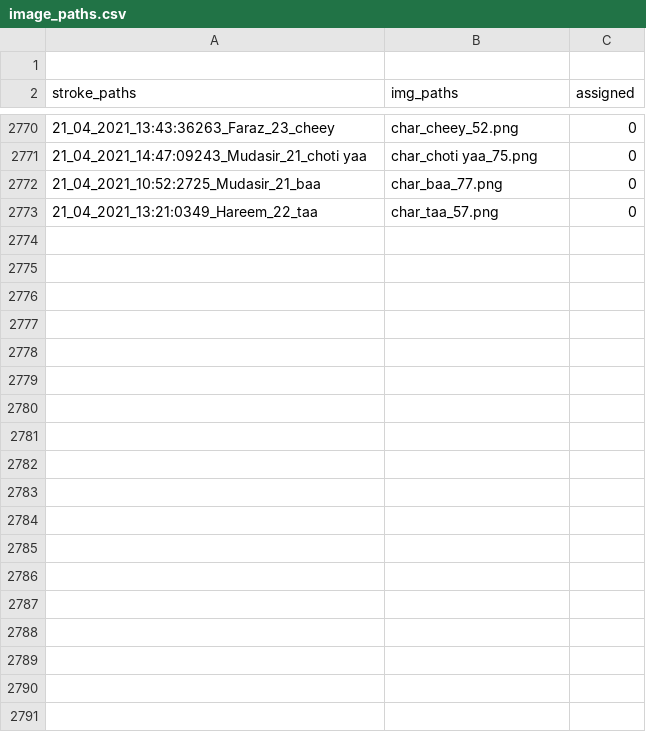
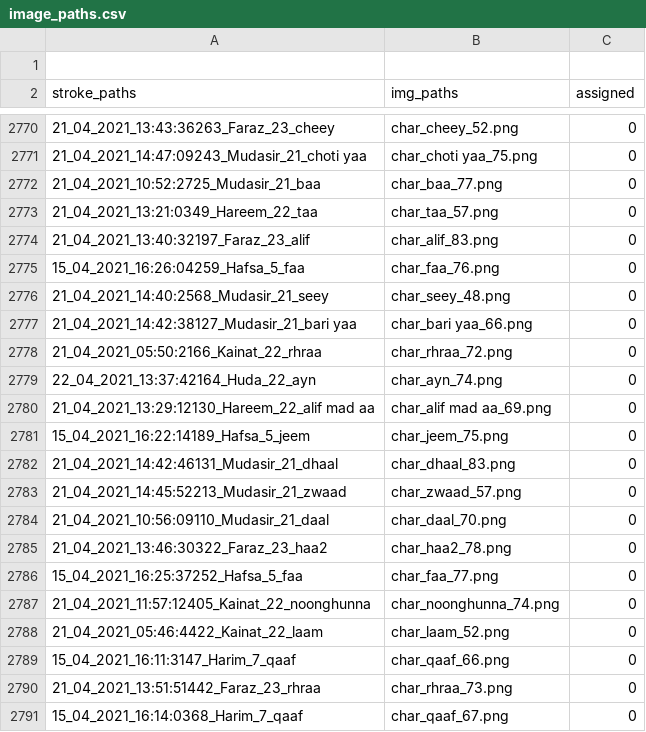
Before and after one commit to kaavish-ki-kavish/dataset_urdu_chars, a CSV file: image_paths.csv, drawn as a sheet; only a part is shown, gaps mark what is left out; the diff covers the shown part only; the diff names each change by its address in the sheet, - before the commit and + after, or states it on an @@ line.

Commit message:
images and csv updated

```diff
--- a/image_paths.csv
+++ b/image_paths.csv
+row 2774: 21_04_2021_13:40:32197_Faraz_23_alif | char_alif_83.png | 0
+row 2775: 15_04_2021_16:26:04259_Hafsa_5_faa | char_faa_76.png | 0
+row 2776: 21_04_2021_14:40:2568_Mudasir_21_seey | char_seey_48.png | 0
+row 2777: 21_04_2021_14:42:38127_Mudasir_21_bari yaa | char_bari yaa_66.png | 0
+row 2778: 21_04_2021_05:50:2166_Kainat_22_rhraa | char_rhraa_72.png | 0
+row 2779: 22_04_2021_13:37:42164_Huda_22_ayn | char_ayn_74.png | 0
+row 2780: 21_04_2021_13:29:12130_Hareem_22_alif mad aa | char_alif mad aa_69.png | 0
+row 2781: 15_04_2021_16:22:14189_Hafsa_5_jeem | char_jeem_75.png | 0
+row 2782: 21_04_2021_14:42:46131_Mudasir_21_dhaal | char_dhaal_83.png | 0
+row 2783: 21_04_2021_14:45:52213_Mudasir_21_zwaad | char_zwaad_57.png | 0
+row 2784: 21_04_2021_10:56:09110_Mudasir_21_daal | char_daal_70.png | 0
+row 2785: 21_04_2021_13:46:30322_Faraz_23_haa2 | char_haa2_78.png | 0
+row 2786: 15_04_2021_16:25:37252_Hafsa_5_faa | char_faa_77.png | 0
+row 2787: 21_04_2021_11:57:12405_Kainat_22_noonghunna | char_noonghunna_74.png | 0
+row 2788: 21_04_2021_05:46:4422_Kainat_22_laam | char_laam_52.png | 0
+row 2789: 15_04_2021_16:11:3147_Harim_7_qaaf | char_qaaf_66.png | 0
+row 2790: 21_04_2021_13:51:51442_Faraz_23_rhraa | char_rhraa_73.png | 0
+row 2791: 15_04_2021_16:14:0368_Harim_7_qaaf | char_qaaf_67.png | 0
```
Also changed, not shown: 10 added rows elsewhere in this file, 28 other files.
